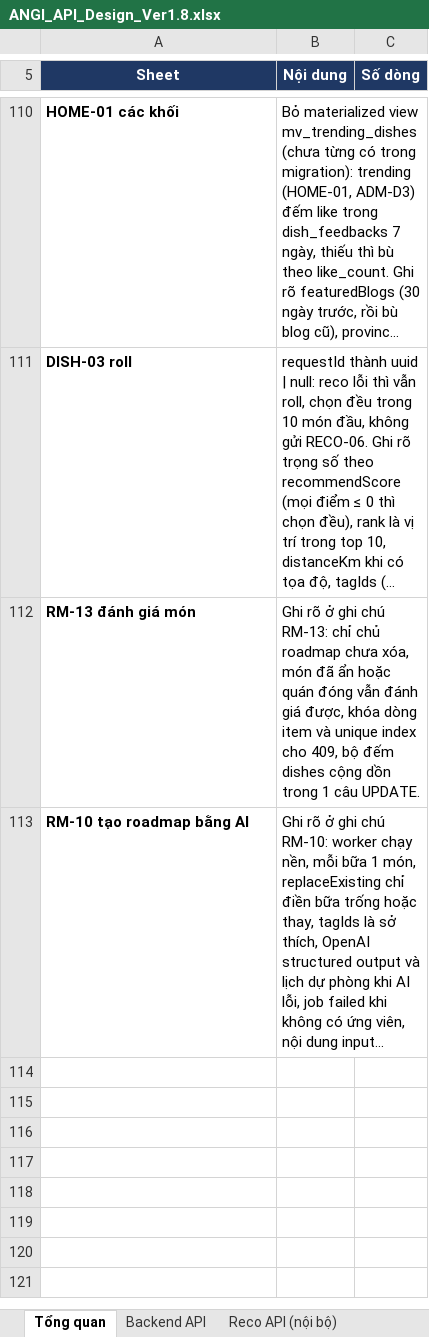
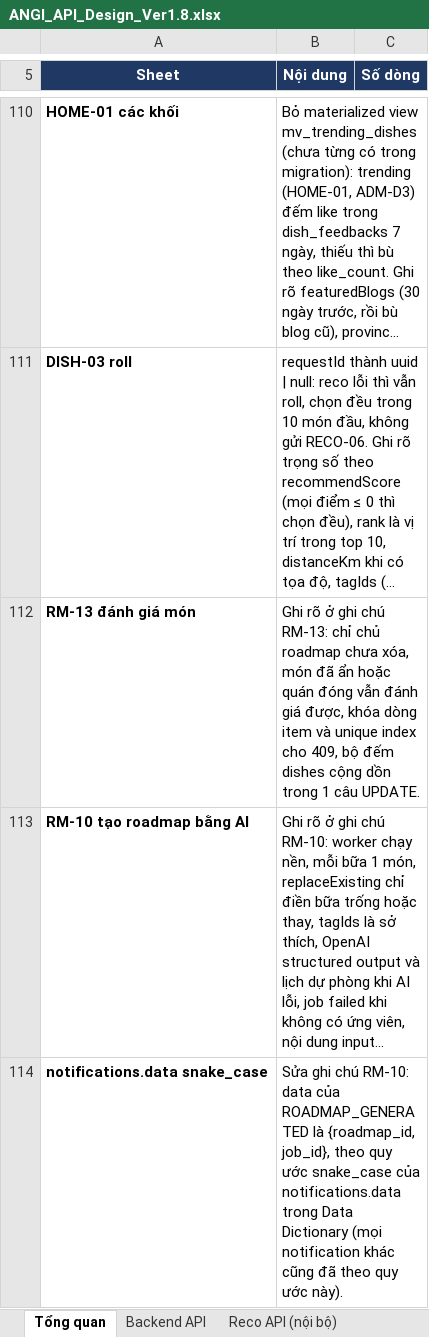
Before and after one commit to predtn/angi-backend, an Excel workbook: .docs/ANGI_API_Design_Ver1.8.xlsx, sheet Tổng quan, drawn as a sheet; only a part is shown, gaps mark what is left out; long unchanged cells end in …; values as stored, in another font and other column widths than the file's, no borders; the diff names each change by its address in the sheet, - before the commit and + after, or states it on an @@ line.

```diff
--- a/.docs/ANGI_API_Design_Ver1.8.xlsx (sheet Tổng quan)
+++ b/.docs/ANGI_API_Design_Ver1.8.xlsx (sheet Tổng quan)
+row 114: notifications.data snake_case | Sửa ghi chú RM-10: data của ROADMAP_GENERATED là {roadmap_id, job_id}, theo quy ước snake_case của notifications.data trong Data Dictionary (mọi notification khác cũng đã theo quy ước này).
```
Also changed, not shown: sheet Backend API, 11 other files.
